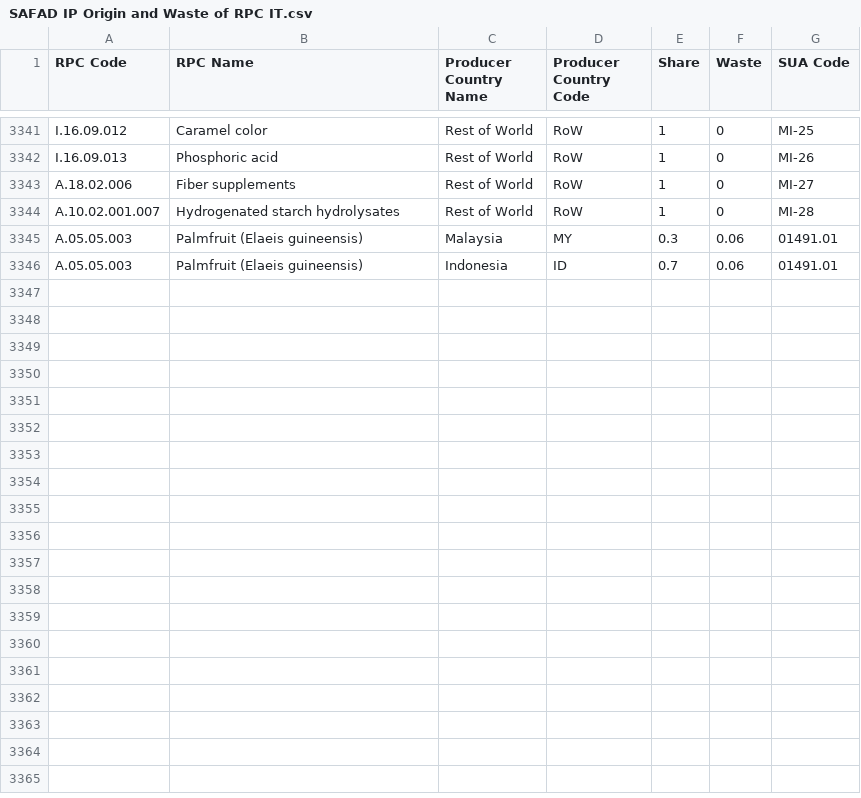
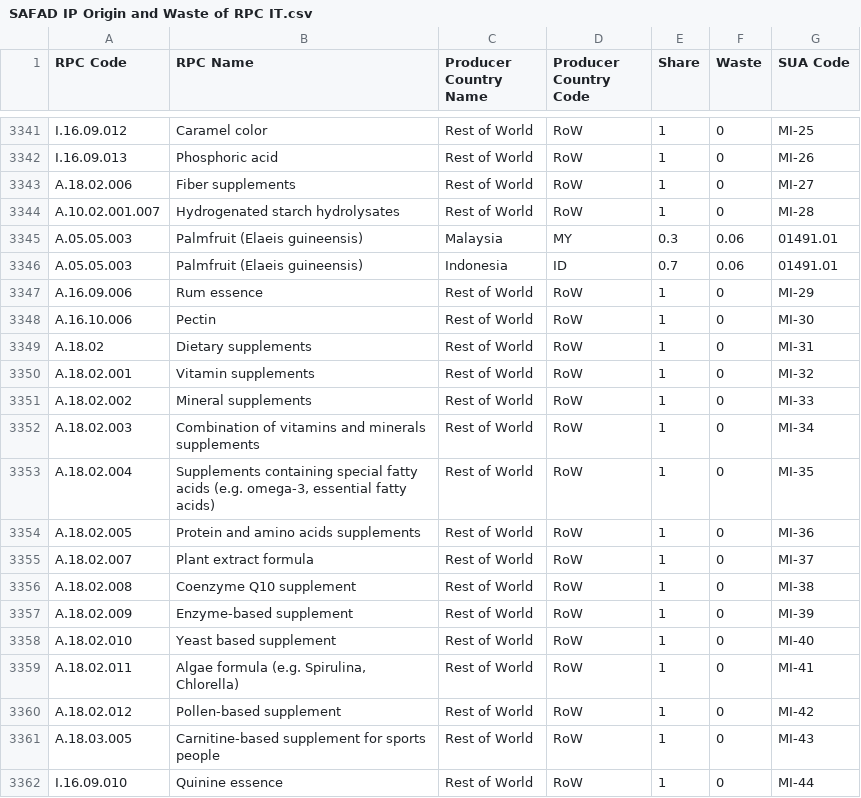
Before and after one commit to SLU-foodsystems/safad, a CSV file: src/default-input-files/SAFAD IP Origin and Waste of RPC/SAFAD IP Origin and Waste of RPC IT.csv, drawn as a sheet; only a part is shown, gaps mark what is left out; the diff names each change by its address in the sheet, - before the commit and + after, or states it on an @@ line.

Commit message:
Added origins of additional misc. ingredients

```diff
--- a/src/default-input-files/SAFAD IP Origin and Waste of RPC/SAFAD IP Origin and Waste of RPC IT.csv
+++ b/src/default-input-files/SAFAD IP Origin and Waste of RPC/SAFAD IP Origin and Waste of RPC IT.csv
+row 3347: A.16.09.006 | Rum essence | Rest of World | RoW | 1 | 0 | MI-29
+row 3348: A.16.10.006 | Pectin | Rest of World | RoW | 1 | 0 | MI-30
+row 3349: A.18.02 | Dietary supplements | Rest of World | RoW | 1 | 0 | MI-31
+row 3350: A.18.02.001 | Vitamin supplements | Rest of World | RoW | 1 | 0 | MI-32
+row 3351: A.18.02.002 | Mineral supplements | Rest of World | RoW | 1 | 0 | MI-33
+row 3352: A.18.02.003 | Combination of vitamins and minerals supplements | Rest of World | RoW | 1 | 0 | MI-34
+row 3353: A.18.02.004 | Supplements containing special fatty acids (e.g. omega-3, essential fatty acids) | Rest of World | RoW | 1 | 0 | MI-35
+row 3354: A.18.02.005 | Protein and amino acids supplements | Rest of World | RoW | 1 | 0 | MI-36
+row 3355: A.18.02.007 | Plant extract formula | Rest of World | RoW | 1 | 0 | MI-37
+row 3356: A.18.02.008 | Coenzyme Q10 supplement | Rest of World | RoW | 1 | 0 | MI-38
+row 3357: A.18.02.009 | Enzyme-based supplement | Rest of World | RoW | 1 | 0 | MI-39
+row 3358: A.18.02.010 | Yeast based supplement | Rest of World | RoW | 1 | 0 | MI-40
+row 3359: A.18.02.011 | Algae formula (e.g. Spirulina, Chlorella) | Rest of World | RoW | 1 | 0 | MI-41
+row 3360: A.18.02.012 | Pollen-based supplement | Rest of World | RoW | 1 | 0 | MI-42
+row 3361: A.18.03.005 | Carnitine-based supplement for sports people | Rest of World | RoW | 1 | 0 | MI-43
+row 3362: I.16.09.010 | Quinine essence | Rest of World | RoW | 1 | 0 | MI-44
```
Also changed, not shown: src/default-input-files/SAFAD IP Origin and Waste of RPC/SAFAD IP Origin and Waste of RPC PL.csv, src/default-input-files/SAFAD IP Origin and Waste of RPC/SAFAD IP Origin and Waste of RPC SE.csv, 6 other files.
